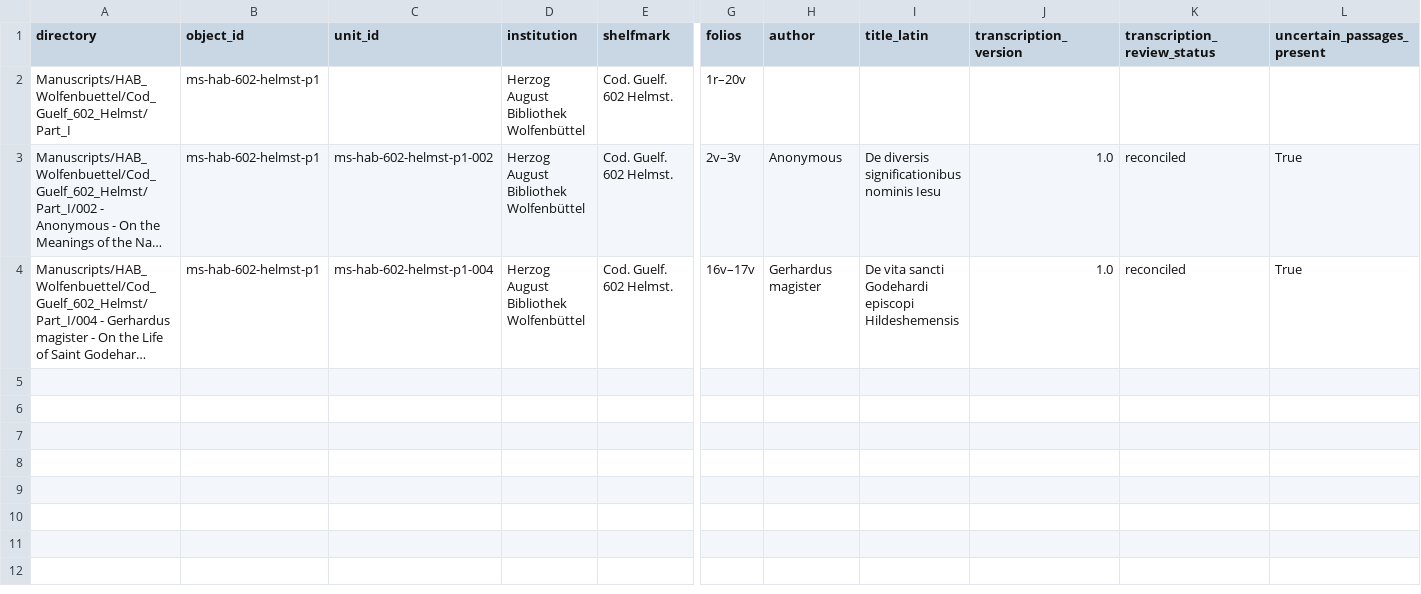
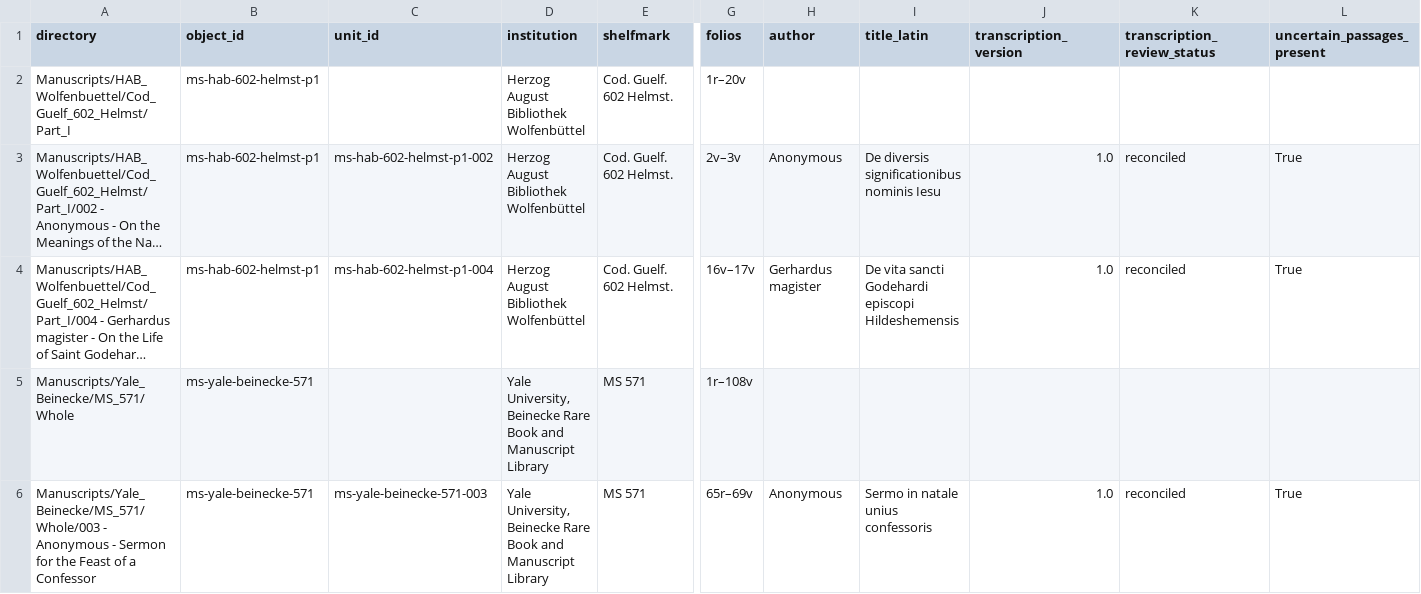
Before and after one commit to wryan14/Latin-Patristic-Texts, a CSV file: Manuscripts/CATALOG_INDEX.csv, drawn as a sheet; only a part is shown, gaps mark what is left out; long unchanged cells end in …; rows hold the shown columns only; the diff names each change by its address in the sheet, - before the commit and + after, or states it on an @@ line.

```diff
--- a/Manuscripts/CATALOG_INDEX.csv
+++ b/Manuscripts/CATALOG_INDEX.csv
+row 5: Manuscripts/Yale_Beinecke/MS_571/Whole | ms-yale-beinecke-571 |  | Yale University, Beinecke Rare Book and Manuscript Library | MS 571 | 1r–108v
+row 6: Manuscripts/Yale_Beinecke/MS_571/Whole/003 - Anonymous - Sermon for the Feast of a Confessor | ms-yale-beinecke-571 | ms-yale-beinecke-571-003 | Yale University, Beinecke Rare Book and Manuscript Library | MS 571 | 65r–69v | Anonymous | Sermo in natale unius confessoris | 1.0 | reconciled | True
```
Also changed, not shown: Patrologia_Latina/CATALOG_INDEX.csv.
